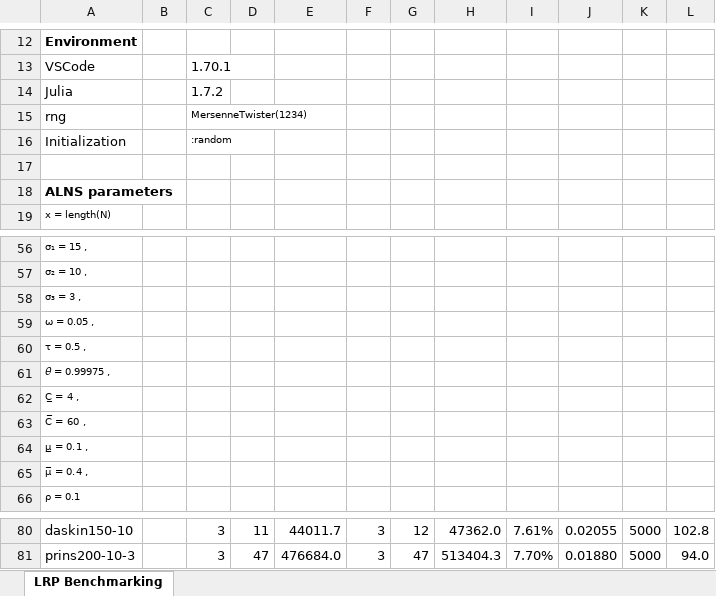
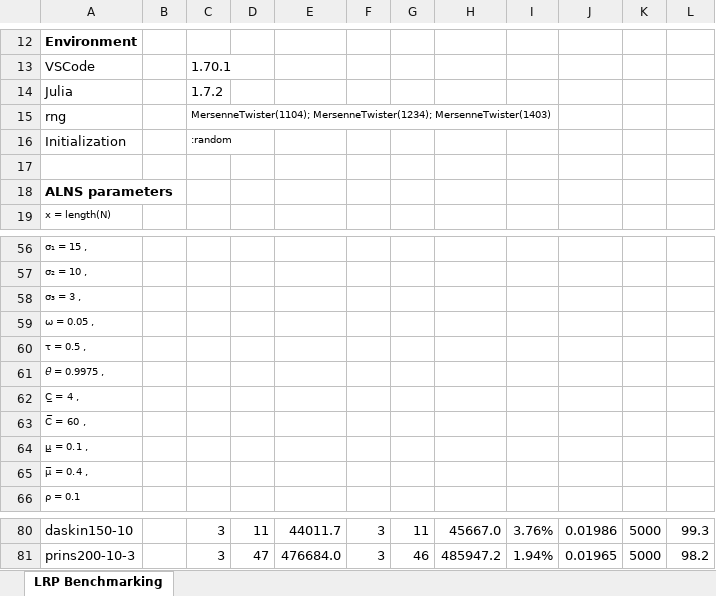
Before and after one commit to anmpahwa/LRP.jl, an Excel workbook: benchmarks.xlsx, sheet LRP Benchmarking, drawn as a sheet; only a part is shown, gaps mark what is left out; values as stored, in another font and other column widths than the file's, no borders; the diff covers the shown part only; the diff names each change by its address in the sheet, - before the commit and + after, or states it on an @@ line.

Commit message:
update benchmarks

```diff
--- a/benchmarks.xlsx (sheet LRP Benchmarking)
+++ b/benchmarks.xlsx (sheet LRP Benchmarking)
-C15: MersenneTwister(1234)
+C15: MersenneTwister(1104); MersenneTwister(1234); MersenneTwister(1403)
-A61: 𝜃 = 0.99975 ,
+A61: 𝜃 = 0.9975 ,
-G80: 12
+G80: 11
-H80: 47362.0
+H80: 45667.0
-I80: 7.61%
+I80: 3.76%
-J80: 0.02055
+J80: 0.01986
-L80: 102.8
+L80: 99.3
-G81: 47
+G81: 46
-H81: 513404.3
+H81: 485947.2
-I81: 7.70%
+I81: 1.94%
-J81: 0.01880
+J81: 0.01965
-L81: 94.0
+L81: 98.2
```
Also changed, not shown: 32 edited cells elsewhere in this sheet.
